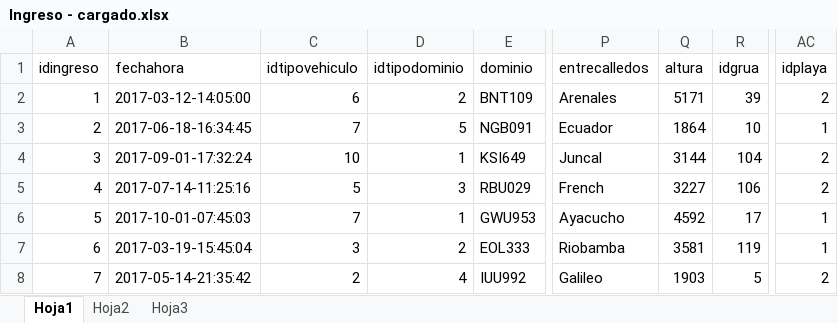
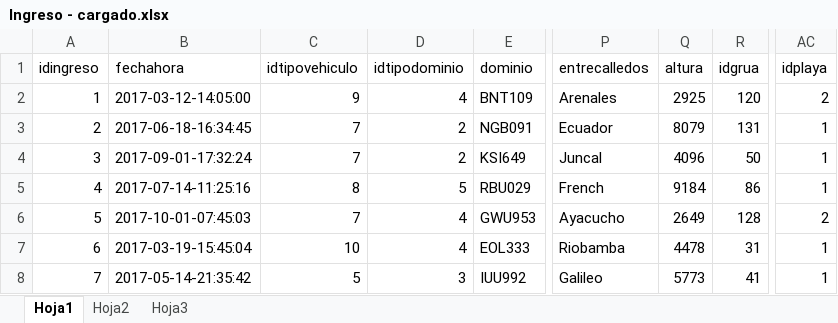
Before and after one commit to maxikidd/sugpaDoc, an Excel workbook: Excel/Carga DB Postgres/Ingreso - cargado.xlsx, sheet Hoja1, drawn as a sheet; only a part is shown, gaps mark what is left out; values as stored, in another font and other column widths than the file's, no borders; the diff covers the shown part only; the diff names each change by its address in the sheet, - before the commit and + after, or states it on an @@ line.

```diff
--- a/Excel/Carga DB Postgres/Ingreso - cargado.xlsx (sheet Hoja1)
+++ b/Excel/Carga DB Postgres/Ingreso - cargado.xlsx (sheet Hoja1)
-C2 (idtipovehiculo): 6
+C2 (idtipovehiculo): 9
-D2 (idtipodominio): 2
+D2 (idtipodominio): 4
-Q2 (altura): 5171
+Q2 (altura): 2925
-R2 (idgrua): 39
+R2 (idgrua): 120
-D3 (idtipodominio): 5
+D3 (idtipodominio): 2
-Q3 (altura): 1864
+Q3 (altura): 8079
-R3 (idgrua): 10
+R3 (idgrua): 131
-C4 (idtipovehiculo): 10
+C4 (idtipovehiculo): 7
-D4 (idtipodominio): 1
+D4 (idtipodominio): 2
-Q4 (altura): 3144
+Q4 (altura): 4096
-R4 (idgrua): 104
+R4 (idgrua): 50
-AC4:AC5 (idplaya): 2
+AC4:AC5 (idplaya): 1
-C5 (idtipovehiculo): 5
+C5 (idtipovehiculo): 8
-D5 (idtipodominio): 3
+D5 (idtipodominio): 5
-Q5 (altura): 3227
+Q5 (altura): 9184
-R5 (idgrua): 106
+R5 (idgrua): 86
-D6 (idtipodominio): 1
+D6 (idtipodominio): 4
-Q6 (altura): 4592
+Q6 (altura): 2649
-R6 (idgrua): 17
+R6 (idgrua): 128
-AC6 (idplaya): 1
+AC6 (idplaya): 2
-C7 (idtipovehiculo): 3
+C7 (idtipovehiculo): 10
-D7 (idtipodominio): 2
+D7 (idtipodominio): 4
-Q7 (altura): 3581
+Q7 (altura): 4478
-R7 (idgrua): 119
+R7 (idgrua): 31
-C8 (idtipovehiculo): 2
+C8 (idtipovehiculo): 5
-D8 (idtipodominio): 4
+D8 (idtipodominio): 3
-Q8 (altura): 1903
+Q8 (altura): 5773
-R8 (idgrua): 5
+R8 (idgrua): 41
-AC8 (idplaya): 2
+AC8 (idplaya): 1
```
Also changed, not shown: 450 edited cells elsewhere in this sheet, formulas that keep their value, Excel/Carga DB Postgres/Documento - cargado.xlsx, Excel/Carga DB Postgres/Grua - CARGADO.xlsx, 5 other files.
